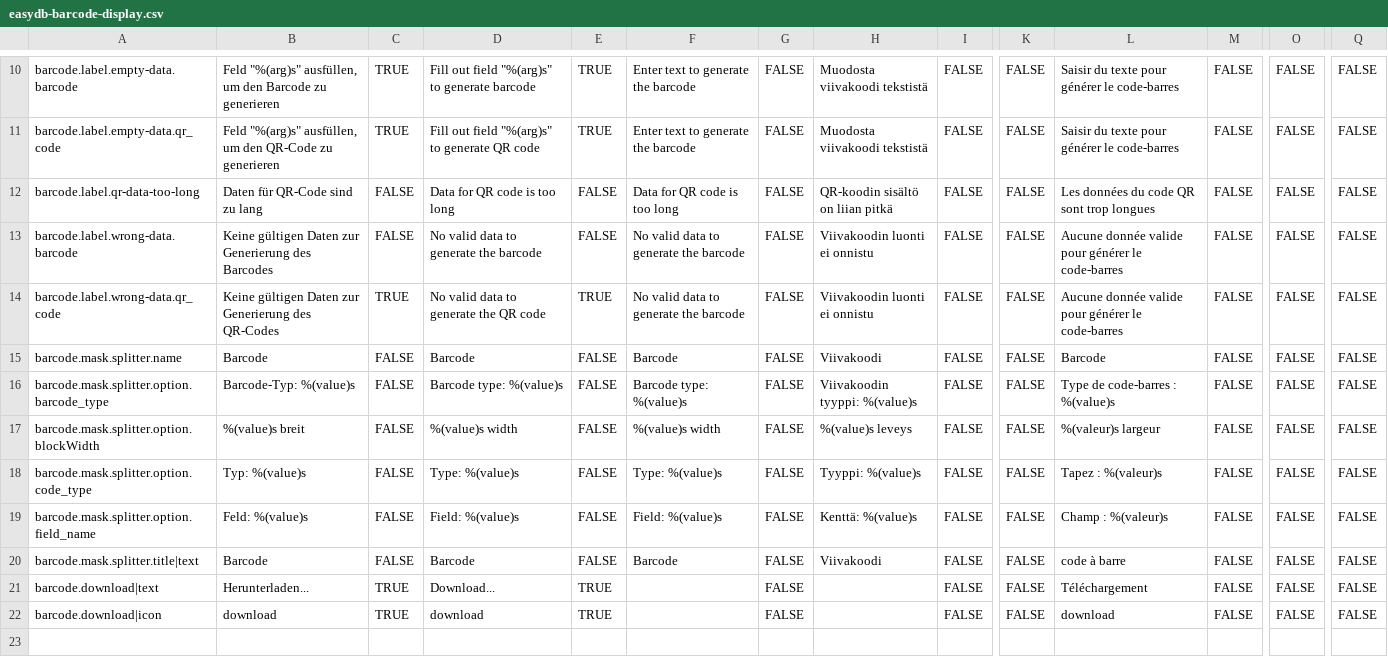
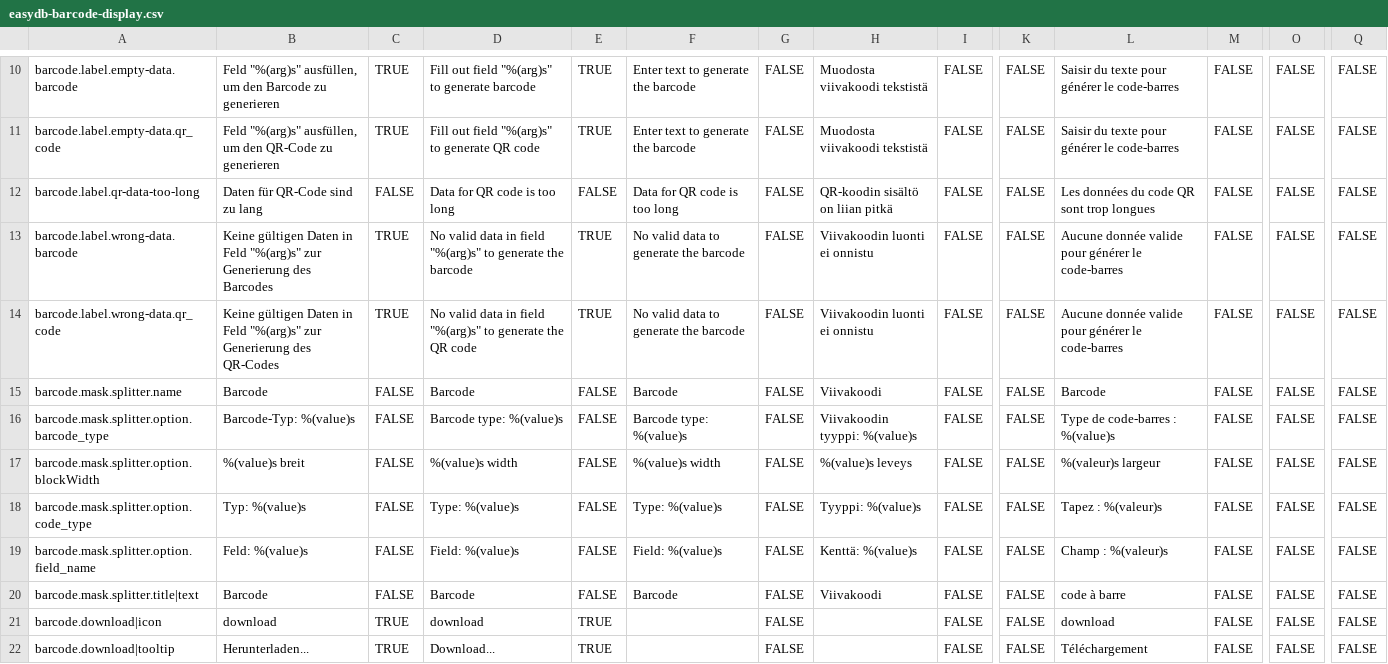
Before and after one commit to programmfabrik/easydb-barcode-display-plugin, a CSV file: l10n/easydb-barcode-display.csv, drawn as a sheet; only a part is shown, gaps mark what is left out; removed rows and columns are numbered as before the commit, all else as after; rows hold the shown columns only; the diff names each change by its address in the sheet, - before the commit and + after, or states it on an @@ line.

Commit message:
add field name also in message for invalid data see #76305

```diff
--- a/l10n/easydb-barcode-display.csv
+++ b/l10n/easydb-barcode-display.csv
-B13: …gültigen Daten zur Generierung…
+B13: …gültigen Daten in Feld "%(arg)s" zur Generierung…
-C13: FALSE
+C13: TRUE
-D13: …valid data to generate…
+D13: …valid data in field "%(arg)s" to generate…
-E13: FALSE
+E13: TRUE
-B14: …gültigen Daten zur Generierung…
+B14: …gültigen Daten in Feld "%(arg)s" zur Generierung…
-D14: …valid data to generate…
+D14: …valid data in field "%(arg)s" to generate…
-row 21: barcode.download|text | Herunterladen... | TRUE | Download... | TRUE |  | FALSE |  | FALSE | FALSE | Téléchargement | FALSE | FALSE | FALSE
+row 22: barcode.download|tooltip | Herunterladen... | TRUE | Download... | TRUE |  | FALSE |  | FALSE | FALSE | Téléchargement | FALSE | FALSE | FALSE
```
Also changed, not shown: 1 other file.
